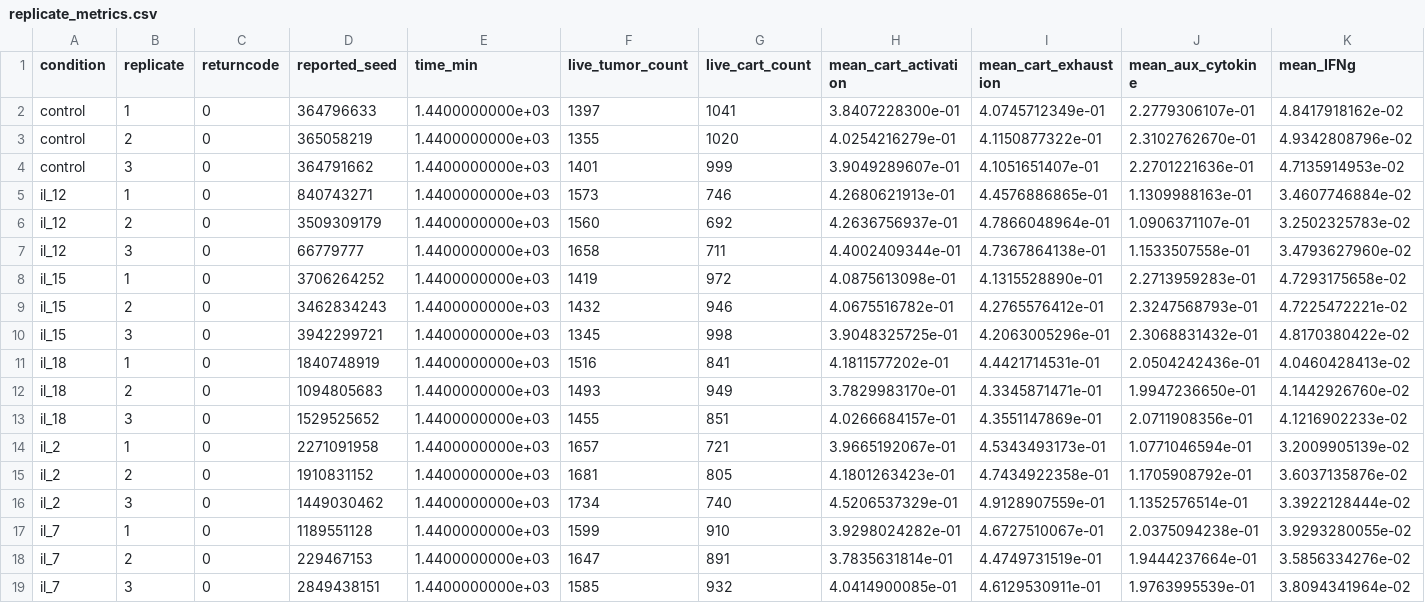
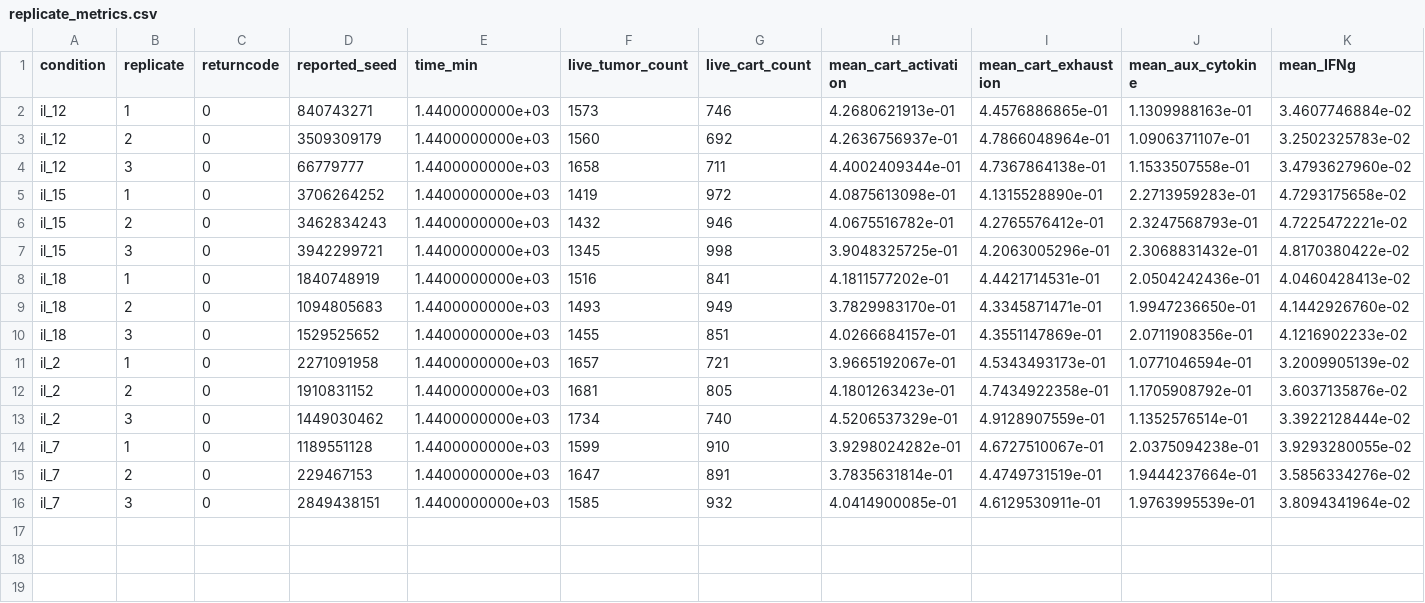
Before and after one commit to vjdw5k6p46-hue/123, a CSV file: artifacts/06_physicell_low_antigen_results/round2_post_refine_replicates3/replicate_metrics.csv, drawn as a sheet; only a part is shown; rows hold the shown columns only; the diff names each change by its address in the sheet, - before the commit and + after, or states it on an @@ line.

```diff
--- a/artifacts/06_physicell_low_antigen_results/round2_post_refine_replicates3/replicate_metrics.csv
+++ b/artifacts/06_physicell_low_antigen_results/round2_post_refine_replicates3/replicate_metrics.csv
-row 2: control | 1 | 0 | 364796633 | 1.4400000000e+03 | 1397 | 1041 | 3.8407228300e-01 | 4.0745712349e-01 | 2.2779306107e-01 | 4.8417918162e-02
-row 3: control | 2 | 0 | 365058219 | 1.4400000000e+03 | 1355 | 1020 | 4.0254216279e-01 | 4.1150877322e-01 | 2.3102762670e-01 | 4.9342808796e-02
-row 4: control | 3 | 0 | 364791662 | 1.4400000000e+03 | 1401 | 999 | 3.9049289607e-01 | 4.1051651407e-01 | 2.2701221636e-01 | 4.7135914953e-02
```
Also changed, not shown: artifacts/06_physicell_low_antigen_results/round1_pre_refine_replicates3/replicate_metrics.csv, artifacts/06_physicell_low_antigen_results/round1_pre_refine_replicates3/replicate_ranking.csv, 46 other files.
